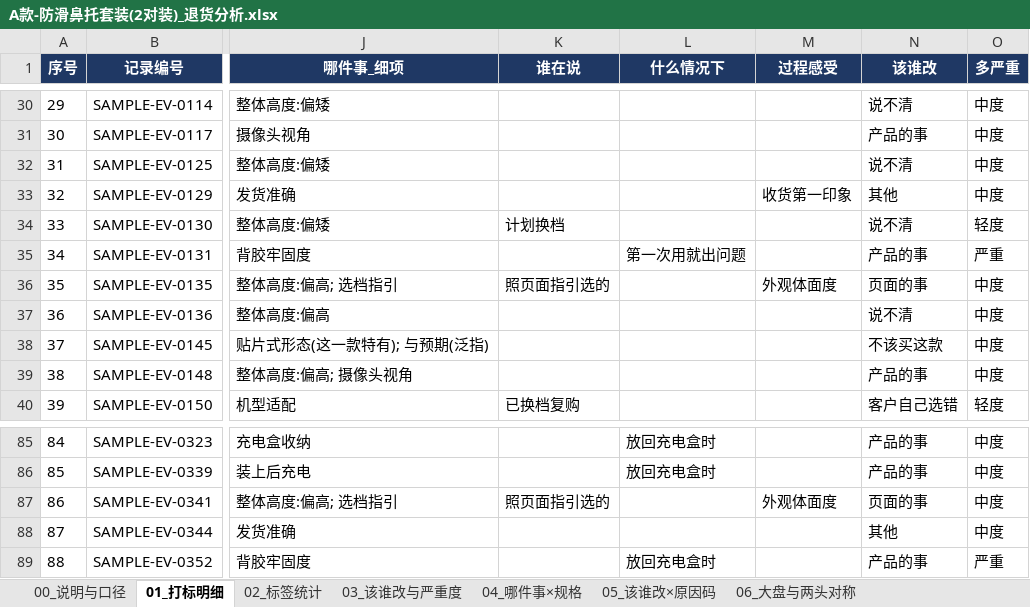
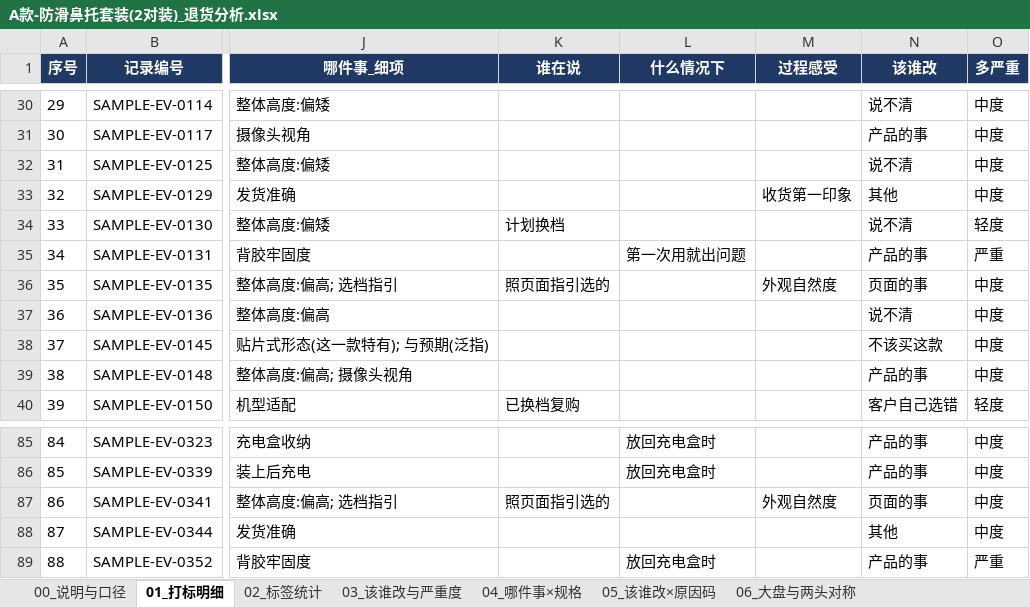
Before and after one commit to WaytoAIC/waytoaic-voc-insight, an Excel workbook: samples/AI眼镜配件/成品-退货/A款-防滑鼻托套装(2对装)_退货分析.xlsx, sheet 01_打标明细, drawn as a sheet; only a part is shown, gaps mark what is left out; values as stored, in another font and other column widths than the file's, no borders; the diff covers the shown part only; the diff names each change by its address in the sheet, - before the commit and + after, or states it on an @@ line.

```diff
--- a/samples/AI眼镜配件/成品-退货/A款-防滑鼻托套装(2对装)_退货分析.xlsx (sheet 01_打标明细)
+++ b/samples/AI眼镜配件/成品-退货/A款-防滑鼻托套装(2对装)_退货分析.xlsx (sheet 01_打标明细)
-M36 (过程感受): 外观体面度
+M36 (过程感受): 外观自然度
-M87 (过程感受): 外观体面度
+M87 (过程感受): 外观自然度
```
Also changed, not shown: 7 edited cells elsewhere in this sheet, sheet 02_标签统计, samples/AI眼镜配件/成品-评论/A款-防滑鼻托套装(2对装)_评论分析.xlsx, 14 other files.
